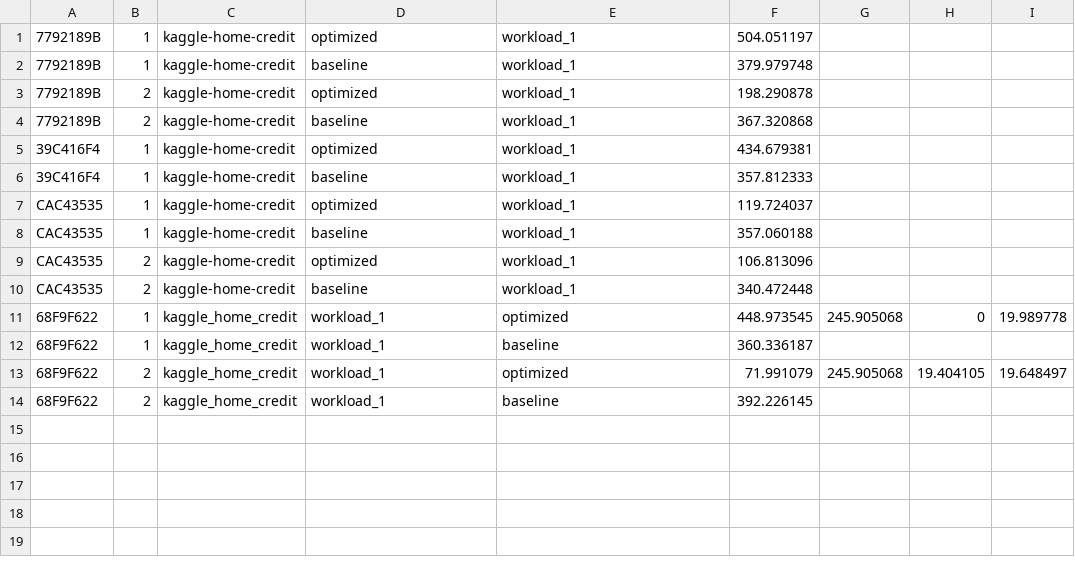
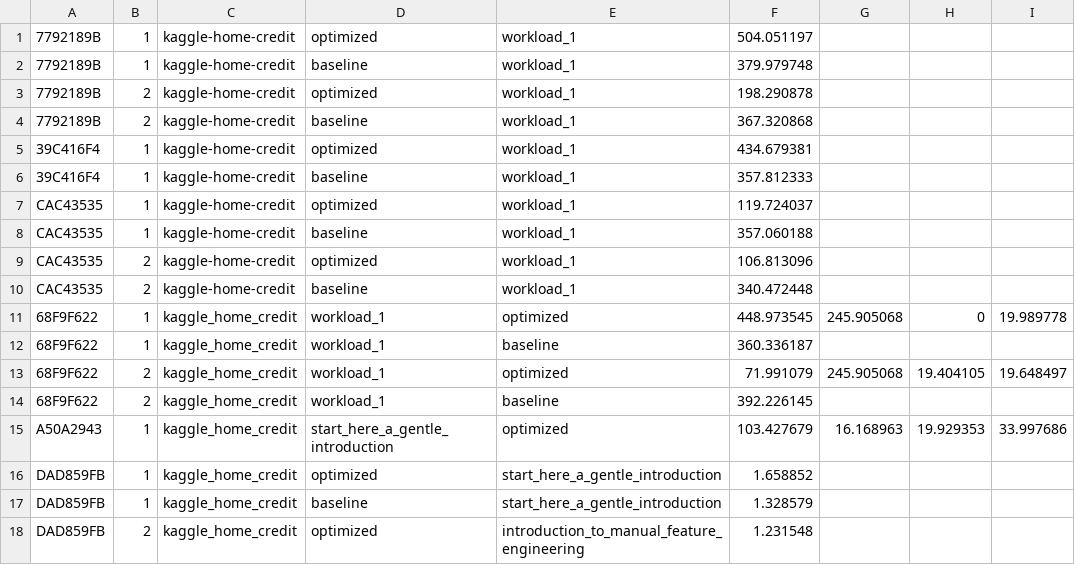
Before and after one commit to dbehrouz/ml-workload-optimization, a CSV file: code/jupyter/paper/experiment_workloads/reuse/results/run_times_same_workload.csv, drawn as a sheet; the diff names each change by its address in the sheet, - before the commit and + after, or states it on an @@ line.

Commit message:
added new script for the resue experiment

```diff
--- a/code/jupyter/paper/experiment_workloads/reuse/results/run_times_same_workload.csv
+++ b/code/jupyter/paper/experiment_workloads/reuse/results/run_times_same_workload.csv
+row 15: A50A2943 | 1 | kaggle_home_credit | start_here_a_gentle_introduction | optimized | 103.427679 | 16.168963 | 19.929353 | 33.997686
+row 16: DAD859FB | 1 | kaggle_home_credit | optimized | start_here_a_gentle_introduction | 1.658852
+row 17: DAD859FB | 1 | kaggle_home_credit | baseline | start_here_a_gentle_introduction | 1.328579
+row 18: DAD859FB | 2 | kaggle_home_credit | optimized | introduction_to_manual_feature_engineering | 1.231548
```
Also changed, not shown: 12 other files.
